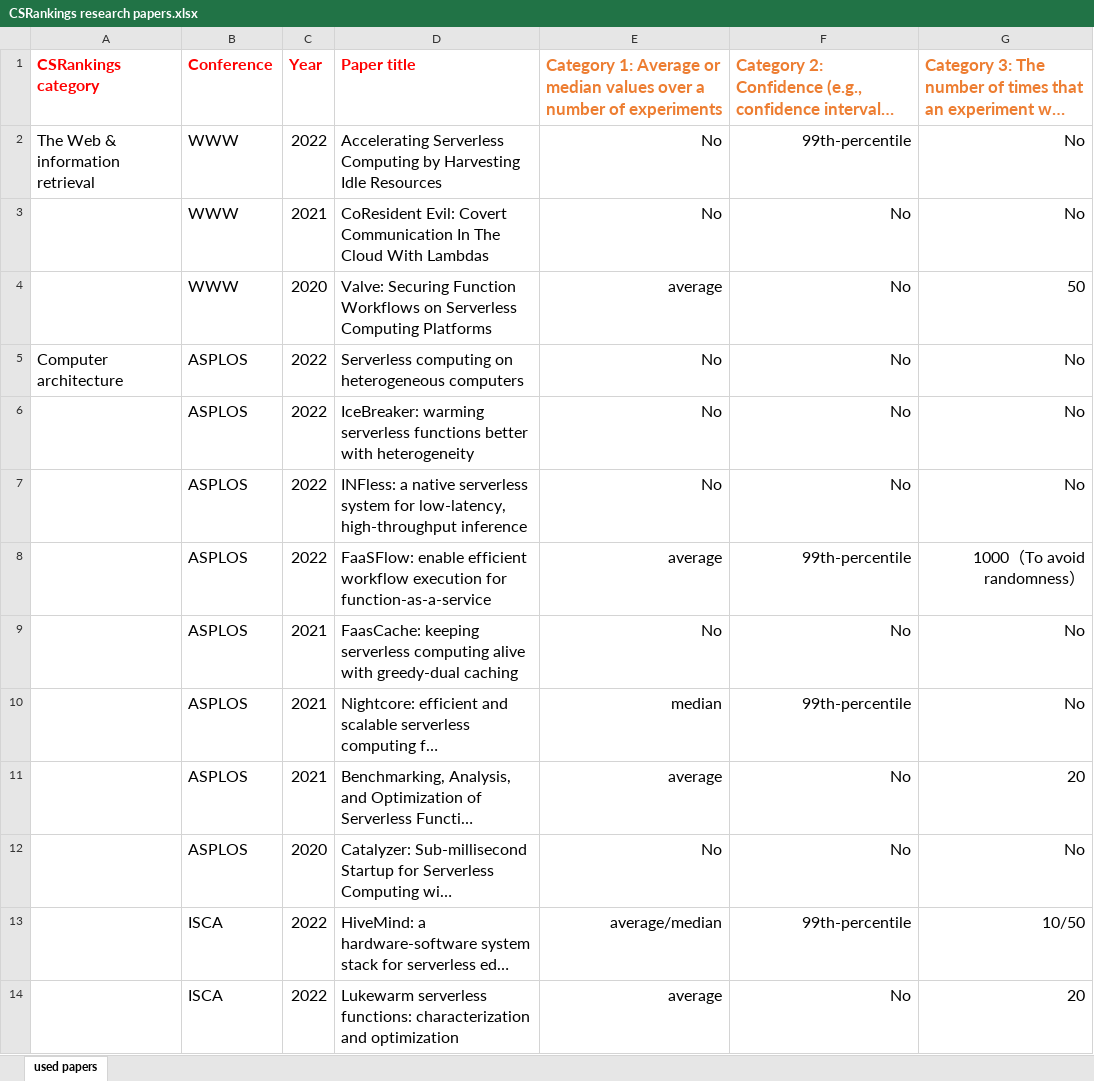
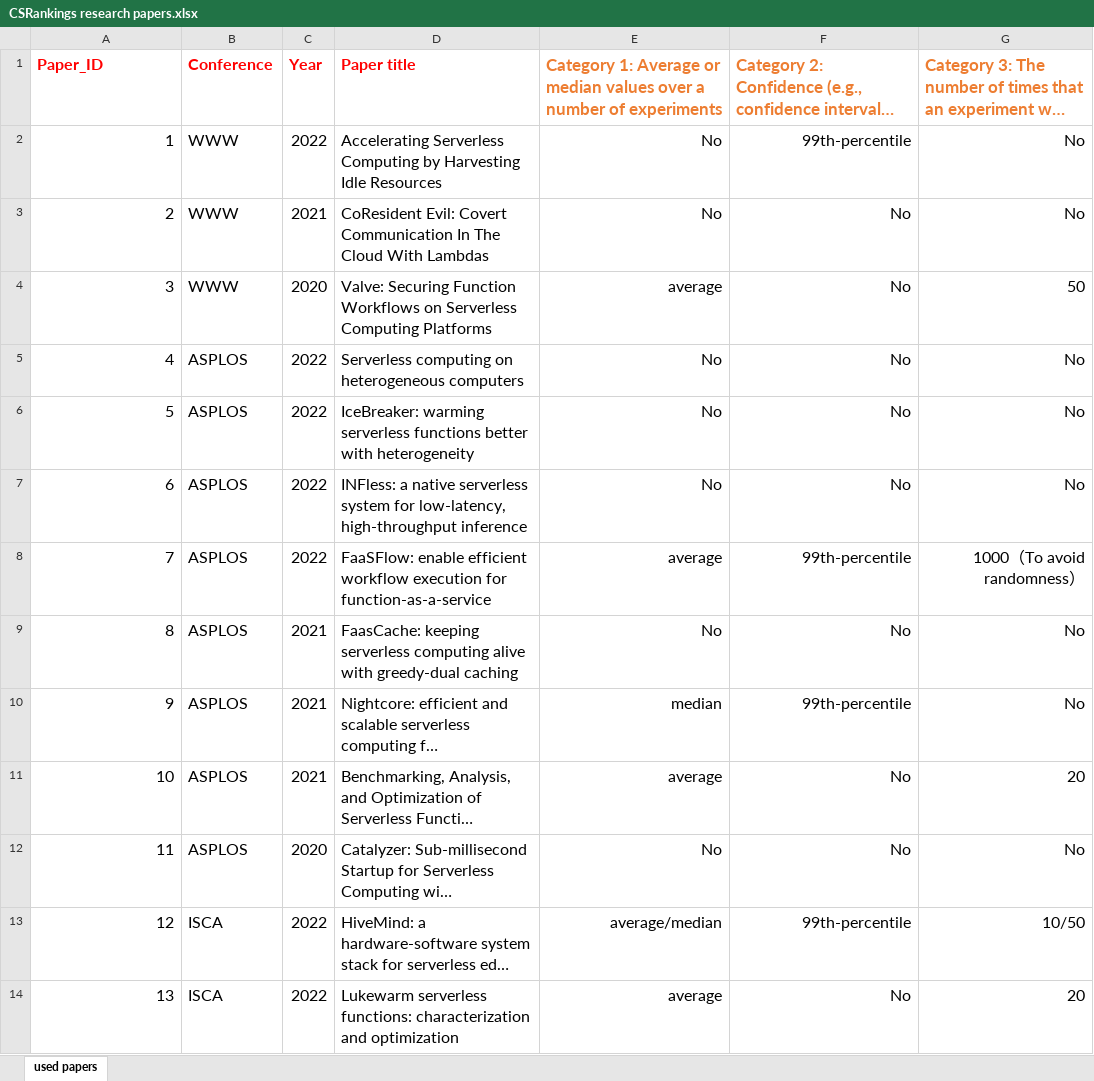
Before and after one commit to FSE2023/Serverless_Variance, an Excel workbook: CSRankings research papers.xlsx, sheet used papers, drawn as a sheet; only a part is shown; long unchanged cells end in …; values as stored, in another font and other column widths than the file's, no borders; the diff covers the shown part only; the diff names each change by its address in the sheet, - before the commit and + after, or states it on an @@ line.

Commit message:
update

```diff
--- a/CSRankings research papers.xlsx (sheet used papers)
+++ b/CSRankings research papers.xlsx (sheet used papers)
-A1: CSRankings category
+A1: Paper_ID
-A2: The Web & information retrieval
+A2: 1
-A3: (empty)
+A3: 2
-A4: (empty)
+A4: 3
-A5: Computer architecture
+A5: 4
-A6: (empty)
+A6: 5
-A7: (empty)
+A7: 6
-A8: (empty)
+A8: 7
-A9: (empty)
+A9: 8
-A10: (empty)
+A10: 9
-A11: (empty)
+A11: 10
-A12: (empty)
+A12: 11
-A13: (empty)
+A13: 12
-A14: (empty)
+A14: 13
```
Also changed, not shown: 46 edited cells elsewhere in this sheet.
